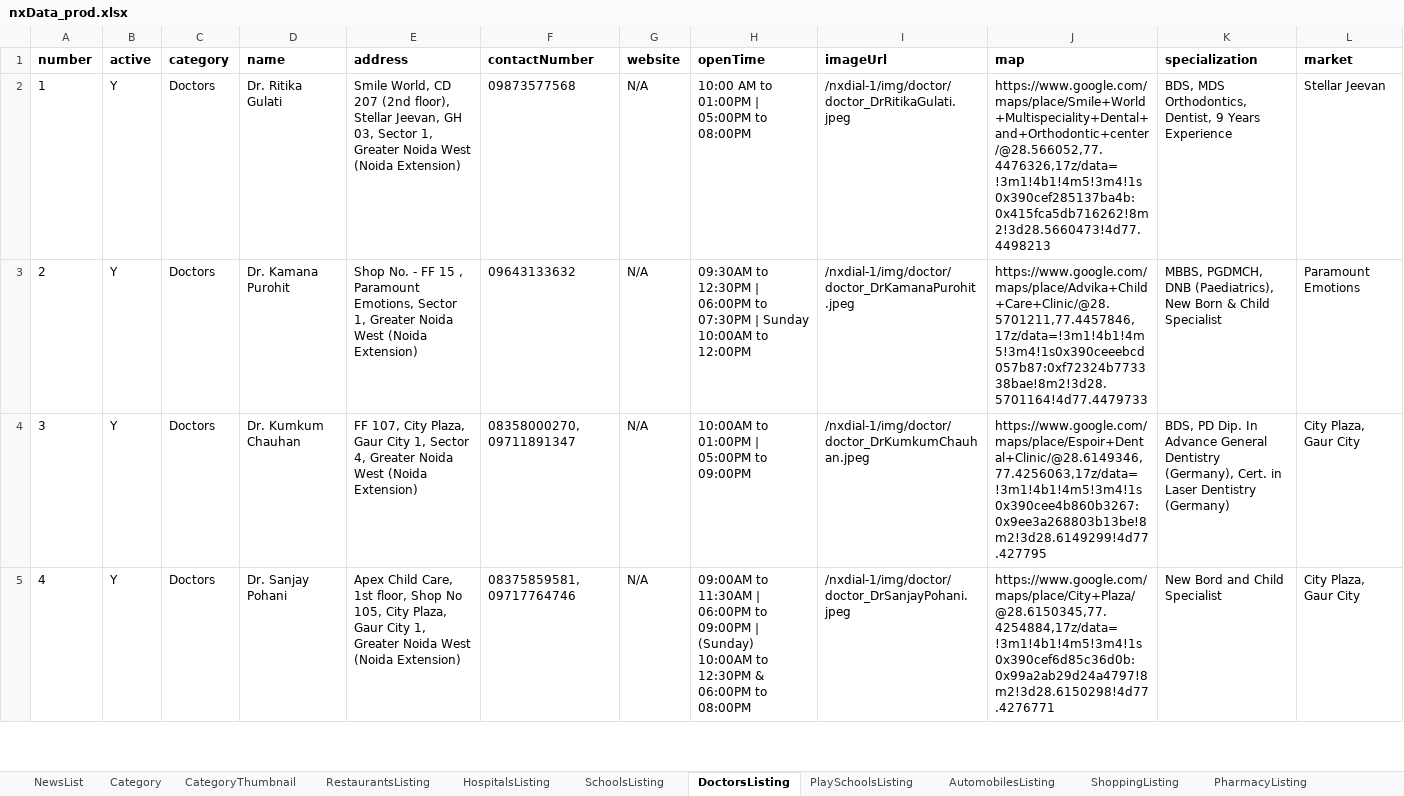
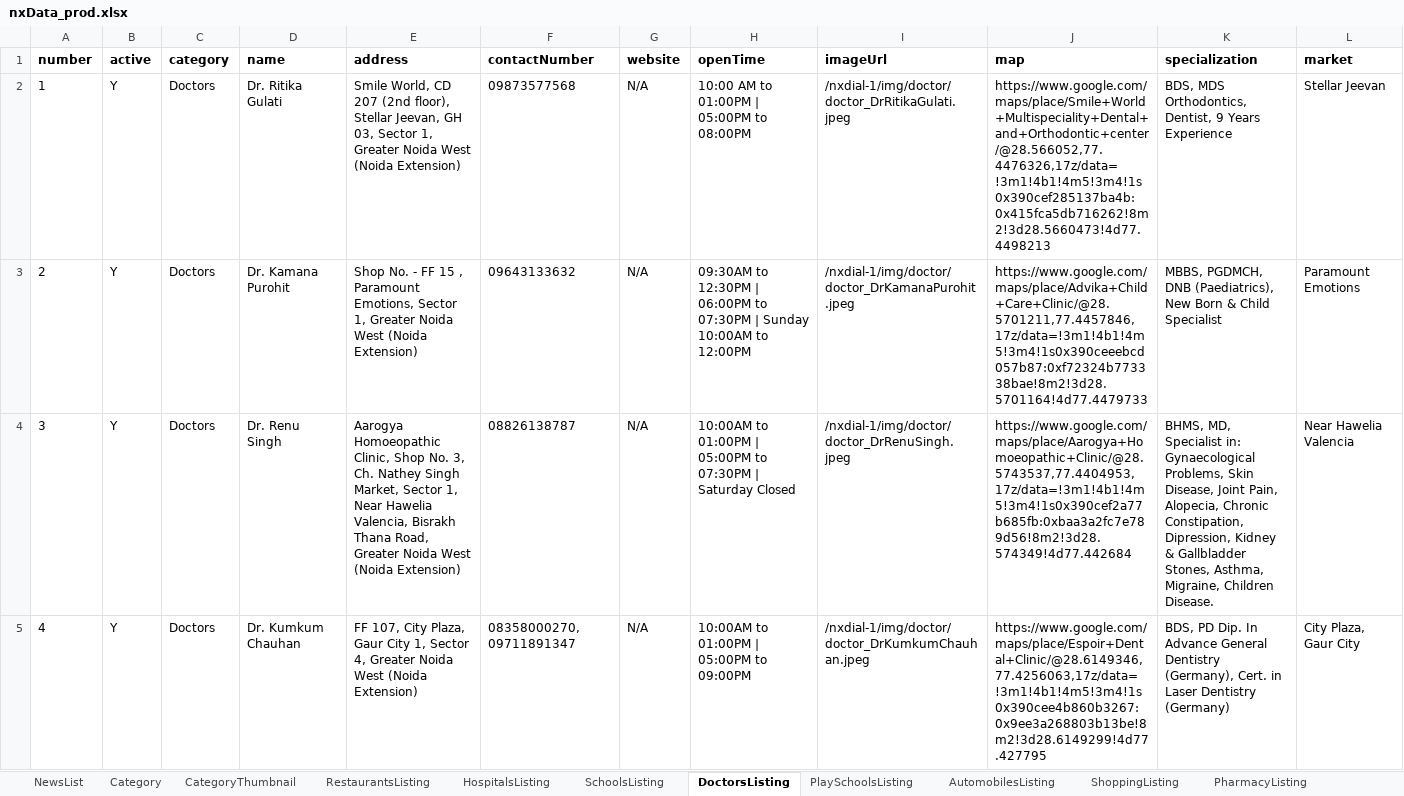
Before and after one commit to munishbharmoria/nx, an Excel workbook: src/main/resources/nxData_prod.xlsx, sheet DoctorsListing, drawn as a sheet; only a part is shown; values as stored, in another font and other column widths than the file's, no borders; the diff covers the shown part only; the diff names each change by its address in the sheet, - before the commit and + after, or states it on an @@ line.

Commit message:
Changes data

```diff
--- a/src/main/resources/nxData_prod.xlsx (sheet DoctorsListing)
+++ b/src/main/resources/nxData_prod.xlsx (sheet DoctorsListing)
-D4 (name): Dr. Kumkum Chauhan
+D4 (name): Dr. Renu Singh
-E4 (address): FF 107, City Plaza, Gaur City 1, Sector 4, Greater Noida…
+E4 (address): Aarogya Homoeopathic Clinic, Shop No. 3, Ch. Nathey Singh Market, Sector 1, Near Hawelia Valencia, Bisrakh Thana Road, Greater Noida…
-F4 (contactNumber): 08358000270, 09711891347
+F4 (contactNumber): 08826138787
-H4 (openTime): …05:00PM to 09:00PM
+H4 (openTime): …05:00PM to 07:30PM | Saturday Closed
-I4 (imageUrl): /nxdial-1/img/doctor/doctor_DrKumkumChauhan.jpeg
+I4 (imageUrl): /nxdial-1/img/doctor/doctor_DrRenuSingh.jpeg
-J4 (map): https://www.google.com/maps/place/Espoir+Dental+Clinic/@28.6149346,77.4256063,17z/data=!3m1!4b1!4m5!3m4!1s0x390cee4b860b3267:0x9ee3a268803b13be!8m2!3d28.6149299!4d77.427795
+J4 (map): https://www.google.com/maps/place/Aarogya+Homoeopathic+Clinic/@28.5743537,77.4404953,17z/data=!3m1!4b1!4m5!3m4!1s0x390cef2a77b685fb:0xbaa3a2fc7e789d56!8m2!3d28.574349!4d77.442684
-K4 (specialization): BDS, PD Dip. In Advance General Dentistry (Germany), Cert. in Laser Dentistry (Germany)
+K4 (specialization): BHMS, MD, Specialist in: Gynaecological Problems, Skin Disease, Joint Pain, Alopecia, Chronic Constipation, Dipression, Kidney & Gallbladder Stones, Asthma, Migraine, Children Disease.
-L4 (market): City Plaza, Gaur City
+L4 (market): Near Hawelia Valencia
-D5 (name): Dr. Sanjay Pohani
+D5 (name): Dr. Kumkum Chauhan
-E5 (address): Apex Child Care, 1st floor, Shop No 105, City Plaza, Gaur City 1, Greater Noida…
+E5 (address): FF 107, City Plaza, Gaur City 1, Sector 4, Greater Noida…
-F5 (contactNumber): 08375859581, 09717764746
+F5 (contactNumber): 08358000270, 09711891347
-H5 (openTime): 09:00AM to 11:30AM | 06:00PM to 09:00PM | (Sunday) 10:00AM to 12:30PM & 06:00PM to 08:00PM
+H5 (openTime): 10:00AM to 01:00PM | 05:00PM to 09:00PM
-I5 (imageUrl): /nxdial-1/img/doctor/doctor_DrSanjayPohani.jpeg
+I5 (imageUrl): /nxdial-1/img/doctor/doctor_DrKumkumChauhan.jpeg
-J5 (map): https://www.google.com/maps/place/City+Plaza/@28.6150345,77.4254884,17z/data=!3m1!4b1!4m5!3m4!1s0x390cef6d85c36d0b:0x99a2ab29d24a4797!8m2!3d28.6150298!4d77.4276771
+J5 (map): https://www.google.com/maps/place/Espoir+Dental+Clinic/@28.6149346,77.4256063,17z/data=!3m1!4b1!4m5!3m4!1s0x390cee4b860b3267:0x9ee3a268803b13be!8m2!3d28.6149299!4d77.427795
-K5 (specialization): New Bord and Child Specialist
+K5 (specialization): BDS, PD Dip. In Advance General Dentistry (Germany), Cert. in Laser Dentistry (Germany)
```
Also changed, not shown: 3 added rows, 1 removed row and 161 edited cells elsewhere in this sheet, sheet DailyNeedsListing, sheet PlaySchoolsListing, sheet ShoppingListing, sheet SchoolsListing, sheet AutomobilesListing, sheet HospitalsListing, 3 more sheets, other sheet tabs, src/main/resources/nxData_local.xlsx, 29 other files.
